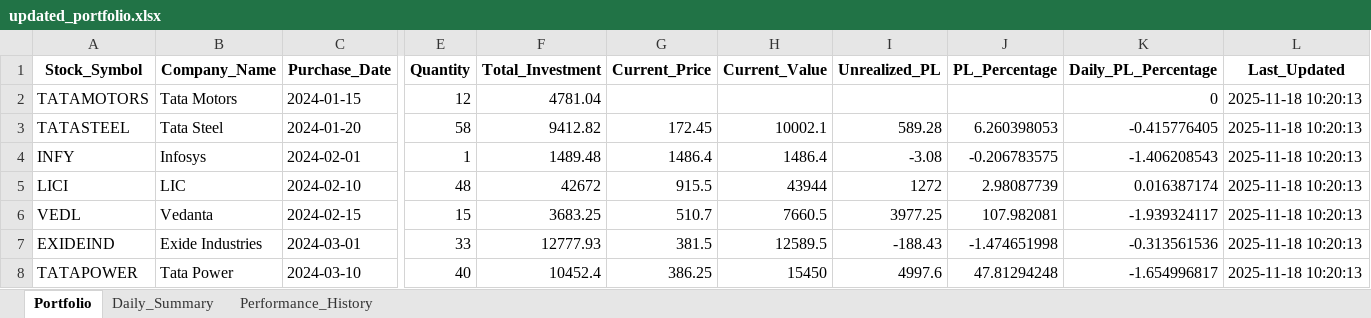
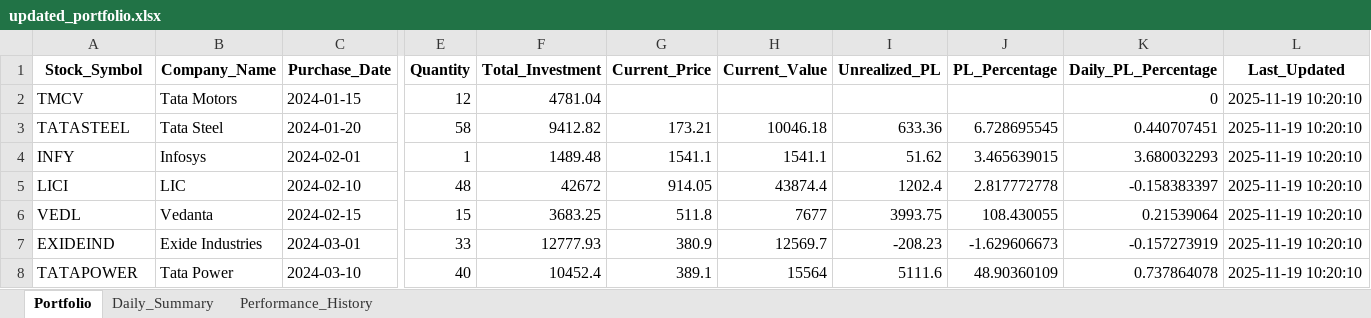
Before and after one commit to pavansatya/Private-Equity, an Excel workbook: updated_portfolio.xlsx, sheet Portfolio, drawn as a sheet; only a part is shown, gaps mark what is left out; values as stored, in another font and other column widths than the file's, no borders; the diff covers the shown part only; the diff names each change by its address in the sheet, - before the commit and + after, or states it on an @@ line.

```diff
--- a/updated_portfolio.xlsx (sheet Portfolio)
+++ b/updated_portfolio.xlsx (sheet Portfolio)
-A2 (Stock_Symbol): TATAMOTORS
+A2 (Stock_Symbol): TMCV
-L2:L8 (Last_Updated): 2025-11-18 10:20:13
+L2:L8 (Last_Updated): 2025-11-19 10:20:10
-G3 (Current_Price): 172.45
+G3 (Current_Price): 173.21
-H3 (Current_Value): 10002.1
+H3 (Current_Value): 10046.18
-I3 (Unrealized_PL): 589.28
+I3 (Unrealized_PL): 633.36
-J3 (PL_Percentage): 6.260398053
+J3 (PL_Percentage): 6.728695545
-K3 (Daily_PL_Percentage): -0.415776405
+K3 (Daily_PL_Percentage): 0.440707451
-G4 (Current_Price): 1486.4
+G4 (Current_Price): 1541.1
-H4 (Current_Value): 1486.4
+H4 (Current_Value): 1541.1
-I4 (Unrealized_PL): -3.08
+I4 (Unrealized_PL): 51.62
-J4 (PL_Percentage): -0.206783575
+J4 (PL_Percentage): 3.465639015
-K4 (Daily_PL_Percentage): -1.406208543
+K4 (Daily_PL_Percentage): 3.680032293
-G5 (Current_Price): 915.5
+G5 (Current_Price): 914.05
-H5 (Current_Value): 43944
+H5 (Current_Value): 43874.4
-I5 (Unrealized_PL): 1272
+I5 (Unrealized_PL): 1202.4
-J5 (PL_Percentage): 2.98087739
+J5 (PL_Percentage): 2.817772778
-K5 (Daily_PL_Percentage): 0.016387174
+K5 (Daily_PL_Percentage): -0.158383397
-G6 (Current_Price): 510.7
+G6 (Current_Price): 511.8
-H6 (Current_Value): 7660.5
+H6 (Current_Value): 7677
-I6 (Unrealized_PL): 3977.25
+I6 (Unrealized_PL): 3993.75
-J6 (PL_Percentage): 107.982081
+J6 (PL_Percentage): 108.430055
-K6 (Daily_PL_Percentage): -1.939324117
+K6 (Daily_PL_Percentage): 0.21539064
-G7 (Current_Price): 381.5
+G7 (Current_Price): 380.9
-H7 (Current_Value): 12589.5
+H7 (Current_Value): 12569.7
-I7 (Unrealized_PL): -188.43
+I7 (Unrealized_PL): -208.23
-J7 (PL_Percentage): -1.474651998
+J7 (PL_Percentage): -1.629606673
-K7 (Daily_PL_Percentage): -0.313561536
+K7 (Daily_PL_Percentage): -0.157273919
-G8 (Current_Price): 386.25
+G8 (Current_Price): 389.1
-H8 (Current_Value): 15450
+H8 (Current_Value): 15564
-I8 (Unrealized_PL): 4997.6
+I8 (Unrealized_PL): 5111.6
-J8 (PL_Percentage): 47.81294248
+J8 (PL_Percentage): 48.90360109
-K8 (Daily_PL_Percentage): -1.654996817
+K8 (Daily_PL_Percentage): 0.737864078
```
Also changed, not shown: 42 edited cells elsewhere in this sheet, sheet Daily_Summary, sheet Performance_History, portfolio_performance_analysis.xlsx, sample_portfolio.xlsx, 6 other files.
